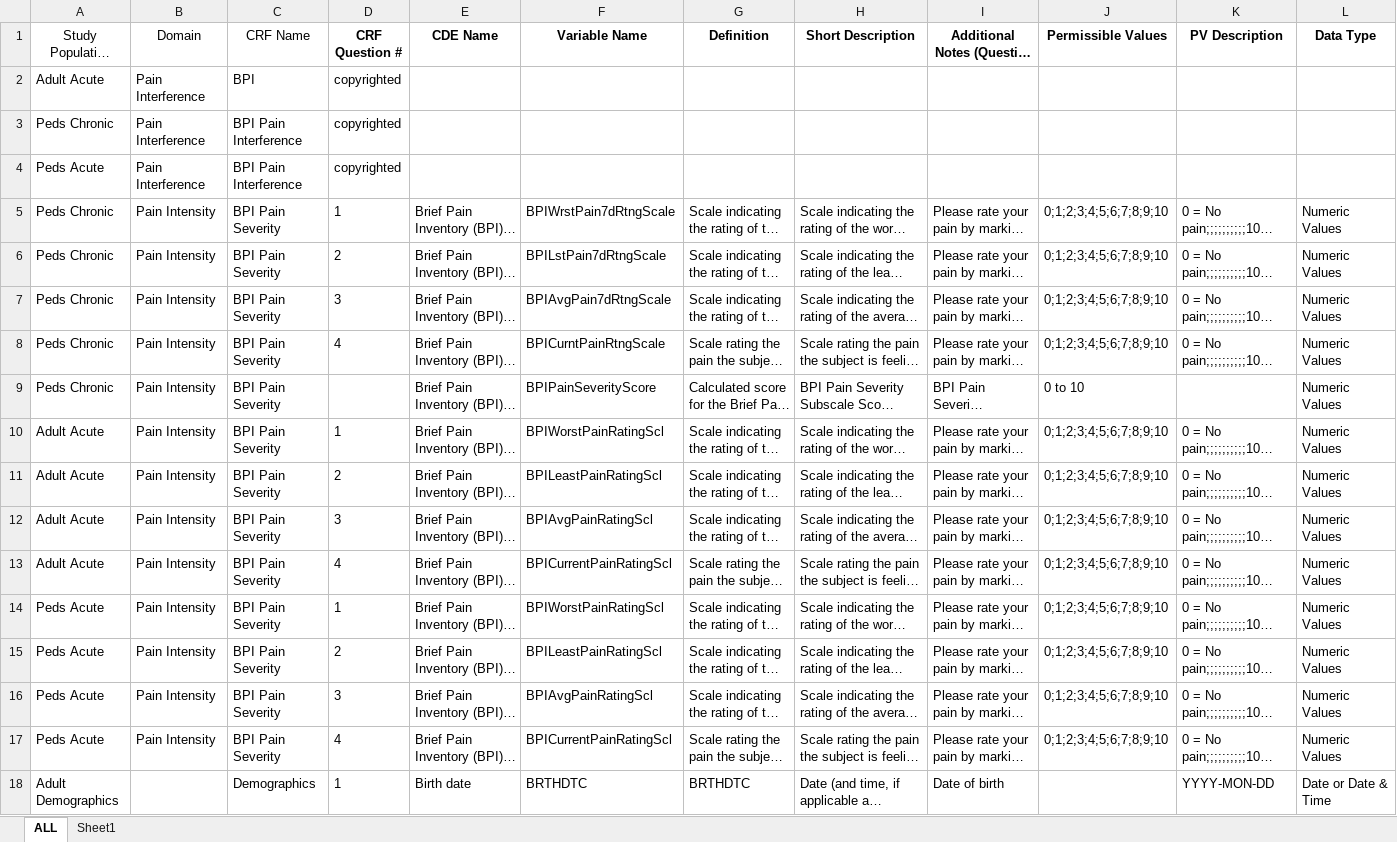
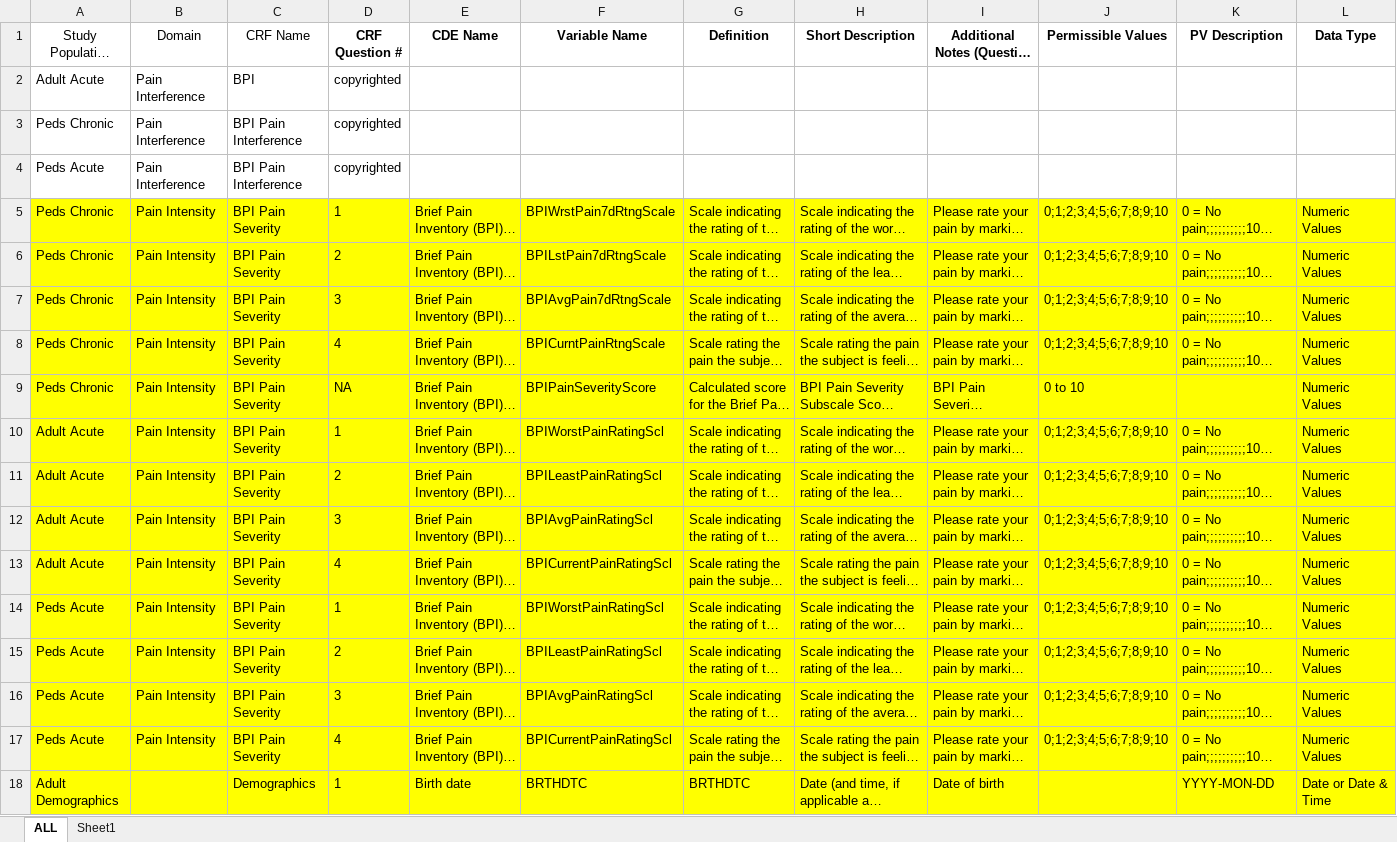
Before and after one commit to lmaefos/CDE_detective, an Excel workbook: CDE_ID_detective_revamp/KnowledgeBase/Compiled_CORE_CDEs list_English_one sheet_as of 2024-11-11.xlsx, sheet ALL, drawn as a sheet; only a part is shown; long unchanged cells end in …; values as stored, in another font and other column widths than the file's, no borders; the diff covers the shown part only; the diff names each change by its address in the sheet, - before the commit and + after, or states it on an @@ line.

```diff
--- a/CDE_ID_detective_revamp/KnowledgeBase/Compiled_CORE_CDEs list_English_one sheet_as of 2024-11-11.xlsx (sheet ALL)
+++ b/CDE_ID_detective_revamp/KnowledgeBase/Compiled_CORE_CDEs list_English_one sheet_as of 2024-11-11.xlsx (sheet ALL)
-A5:L18 fill: none
+A5:L18 fill: #FFFF00
-D9 (CRF Question #): (empty)
+D9 (CRF Question #): NA
```
Also changed, not shown: 137 edited cells and cell formats elsewhere in this sheet, sheet Sheet1, CDE_ID_detective_revamp/KnowledgeBase/Compiled_CORE_CDEs list_English_as of 2023_06-03.xlsx, CDE_ID_detective_revamp/in/SAMPLE_larger_sprint_2020-12-16.xlsx, 46 other files.
